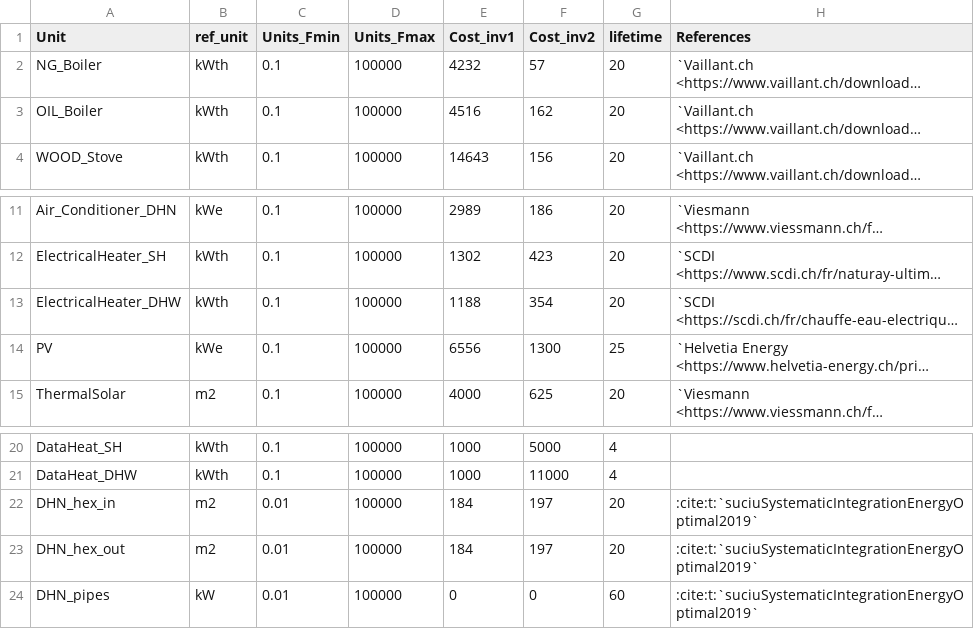
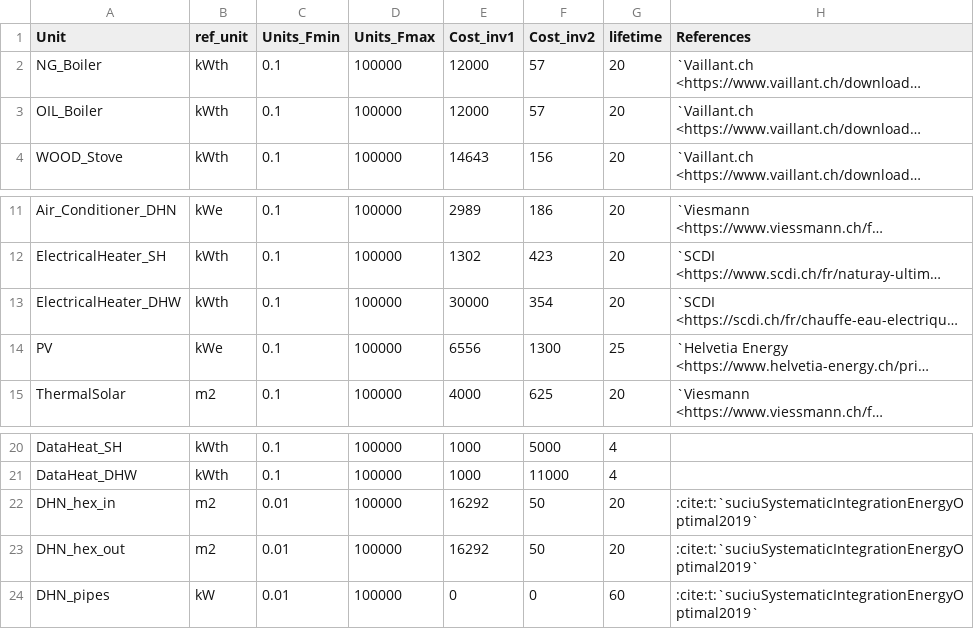
Before and after one commit to cterrier24/REHO_students, a CSV file: reho/data/infrastructure/building_units.csv, drawn as a sheet; only a part is shown, gaps mark what is left out; long unchanged cells end in …; the diff names each change by its address in the sheet, - before the commit and + after, or states it on an @@ line.

```diff
--- a/reho/data/infrastructure/building_units.csv
+++ b/reho/data/infrastructure/building_units.csv
-E2 (Cost_inv1): 4232
+E2 (Cost_inv1): 12000
-E3 (Cost_inv1): 4516
+E3 (Cost_inv1): 12000
-F3 (Cost_inv2): 162
+F3 (Cost_inv2): 57
-E13 (Cost_inv1): 1188
+E13 (Cost_inv1): 30000
-E22:E23 (Cost_inv1): 184
+E22:E23 (Cost_inv1): 16292
-F22:F23 (Cost_inv2): 197
+F22:F23 (Cost_inv2): 50
```
Also changed, not shown: 19 other files.
